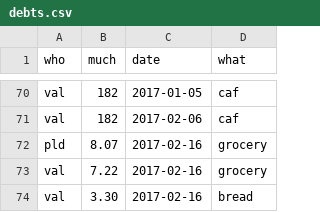
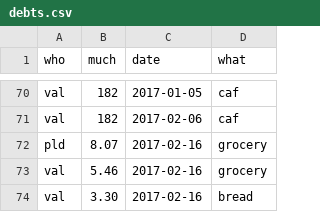
Before and after one commit to pldiiw/debts, a CSV file: debts.csv, drawn as a sheet; only a part is shown, gaps mark what is left out.

Commit message:
Fix mistaken spending

```diff
--- a/debts.csv
+++ b/debts.csv
@@ -72,3 +72,3 @@ val,182,2017-02-06,caf
 pld,8.07,2017-02-16,grocery
-val,7.22,2017-02-16,grocery
+val,5.46,2017-02-16,grocery
 val,3.30,2017-02-16,bread
```
